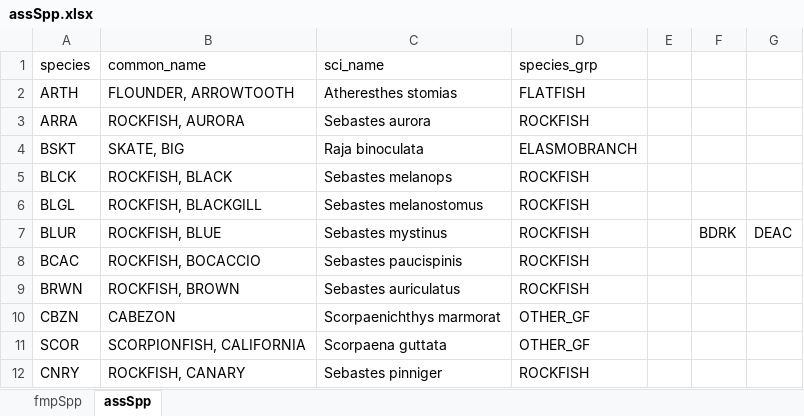
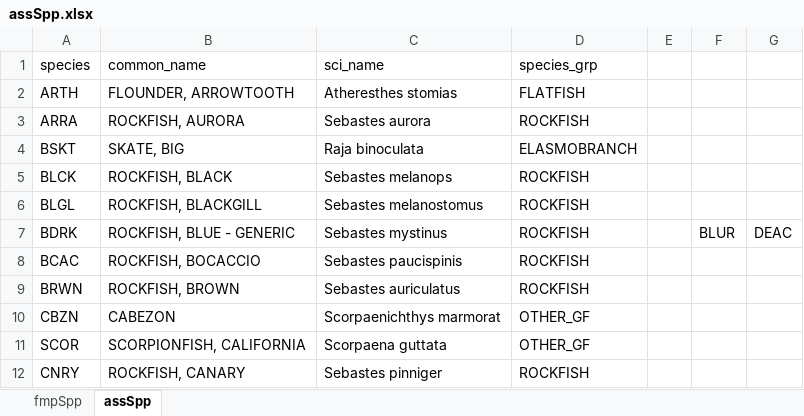
Before and after one commit to gasduster99/sppComp, an Excel workbook: try3/sppFilter/assSpp.xlsx, sheet assSpp, drawn as a sheet; only a part is shown; values as stored, in another font and other column widths than the file's, no borders; the diff names each change by its address in the sheet, - before the commit and + after, or states it on an @@ line.

Commit message:
add the new version of the BDRK=BDRK+BLUR+DEAC

```diff
--- a/try3/sppFilter/assSpp.xlsx (sheet assSpp)
+++ b/try3/sppFilter/assSpp.xlsx (sheet assSpp)
-A7 (species): BLUR
+A7 (species): BDRK
-B7 (common_name): ROCKFISH, BLUE
+B7 (common_name): ROCKFISH, BLUE - GENERIC
-F7: BDRK
+F7: BLUR
```
Also changed, not shown: try3/sppFilter/assSppMore.xlsx, 3 other files.
